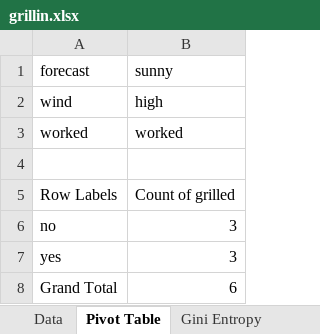
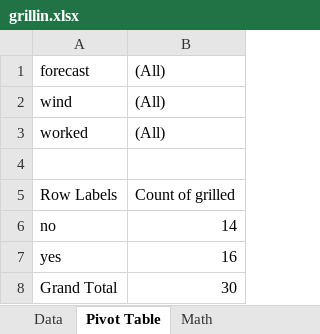
Before and after one commit to gitmystuff/DSChunks, an Excel workbook: grillin.xlsx, sheet Pivot Table, drawn as a sheet; values as stored, in another font and other column widths than the file's, no borders; the diff names each change by its address in the sheet, - before the commit and + after, or states it on an @@ line.

```diff
--- a/grillin.xlsx (sheet Pivot Table)
+++ b/grillin.xlsx (sheet Pivot Table)
+sheet tab: Math
-B1: sunny
+B1: (All)
-B2: high
+B2: (All)
-B3: worked
+B3: (All)
-B6: 3
+B6: 14
-B7: 3
+B7: 16
-B8: 6
+B8: 30
```
Also changed, not shown: sheet Iris Gini Entropy, other sheet tabs.
